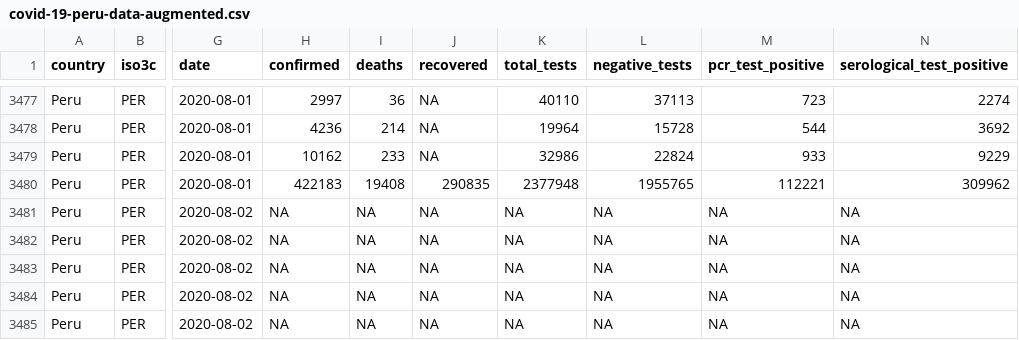
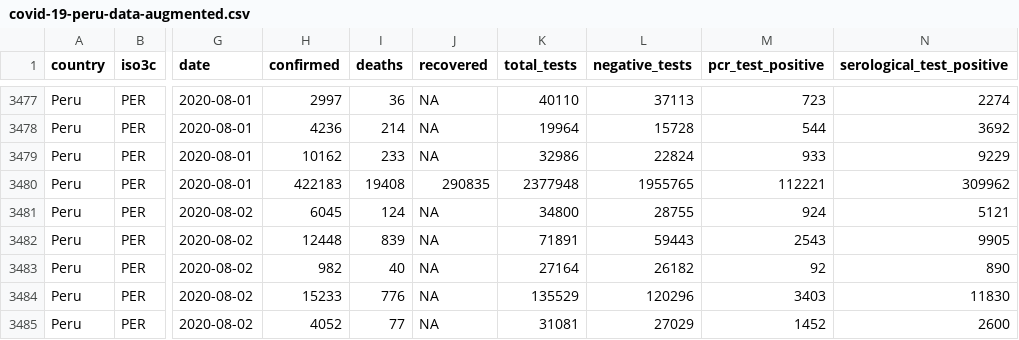
Before and after one commit to jmcastagnetto/covid-19-peru-data, a CSV file: datos/covid-19-peru-data-augmented.csv, drawn as a sheet; only a part is shown, gaps mark what is left out; the diff covers the shown part only; the diff names each change by its address in the sheet, - before the commit and + after, or states it on an @@ line.

Commit message:
actualizado con datos de Sala Situacional de hoy con información del 2020-08-02

```diff
--- a/datos/covid-19-peru-data-augmented.csv
+++ b/datos/covid-19-peru-data-augmented.csv
-H3481 (confirmed): NA
+H3481 (confirmed): 6045
-I3481 (deaths): NA
+I3481 (deaths): 124
-K3481 (total_tests): NA
+K3481 (total_tests): 34800
-L3481 (negative_tests): NA
+L3481 (negative_tests): 28755
-M3481 (pcr_test_positive): NA
+M3481 (pcr_test_positive): 924
-N3481 (serological_test_positive): NA
+N3481 (serological_test_positive): 5121
-H3482 (confirmed): NA
+H3482 (confirmed): 12448
-I3482 (deaths): NA
+I3482 (deaths): 839
-K3482 (total_tests): NA
+K3482 (total_tests): 71891
-L3482 (negative_tests): NA
+L3482 (negative_tests): 59443
-M3482 (pcr_test_positive): NA
+M3482 (pcr_test_positive): 2543
-N3482 (serological_test_positive): NA
+N3482 (serological_test_positive): 9905
-H3483 (confirmed): NA
+H3483 (confirmed): 982
-I3483 (deaths): NA
+I3483 (deaths): 40
-K3483 (total_tests): NA
+K3483 (total_tests): 27164
-L3483 (negative_tests): NA
+L3483 (negative_tests): 26182
-M3483 (pcr_test_positive): NA
+M3483 (pcr_test_positive): 92
-N3483 (serological_test_positive): NA
+N3483 (serological_test_positive): 890
-H3484 (confirmed): NA
+H3484 (confirmed): 15233
-I3484 (deaths): NA
+I3484 (deaths): 776
-K3484 (total_tests): NA
+K3484 (total_tests): 135529
-L3484 (negative_tests): NA
+L3484 (negative_tests): 120296
-M3484 (pcr_test_positive): NA
+M3484 (pcr_test_positive): 3403
-N3484 (serological_test_positive): NA
+N3484 (serological_test_positive): 11830
-H3485 (confirmed): NA
+H3485 (confirmed): 4052
-I3485 (deaths): NA
+I3485 (deaths): 77
-K3485 (total_tests): NA
+K3485 (total_tests): 31081
-L3485 (negative_tests): NA
+L3485 (negative_tests): 27029
-M3485 (pcr_test_positive): NA
+M3485 (pcr_test_positive): 1452
-N3485 (serological_test_positive): NA
+N3485 (serological_test_positive): 2600
```
Also changed, not shown: 128 edited cells elsewhere in this file, datos/covid-19-peru-camas-uci.csv, datos/covid-19-peru-data.csv, 11 other files.
